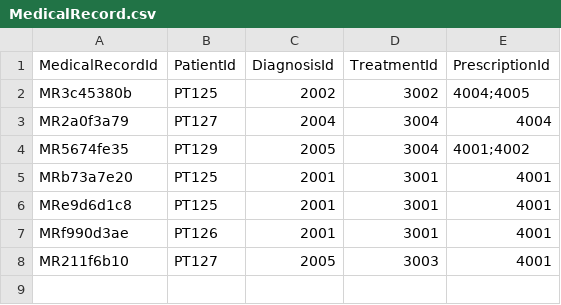
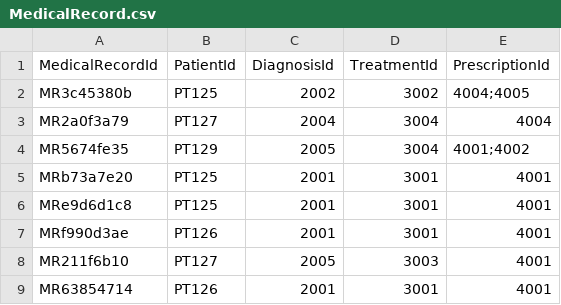
Before and after one commit to Exhilion/SC2002-Project, a CSV file: Java Files/MedicalRecord.csv, drawn as a sheet; the diff names each change by its address in the sheet, - before the commit and + after, or states it on an @@ line.

```diff
--- a/Java Files/MedicalRecord.csv
+++ b/Java Files/MedicalRecord.csv
+row 9: MR63854714 | PT126 | 2001 | 3001 | 4001
```
Also changed, not shown: Java Files/Appointment.csv, Java Files/AppointmentOutcome.csv, 5 other files.
